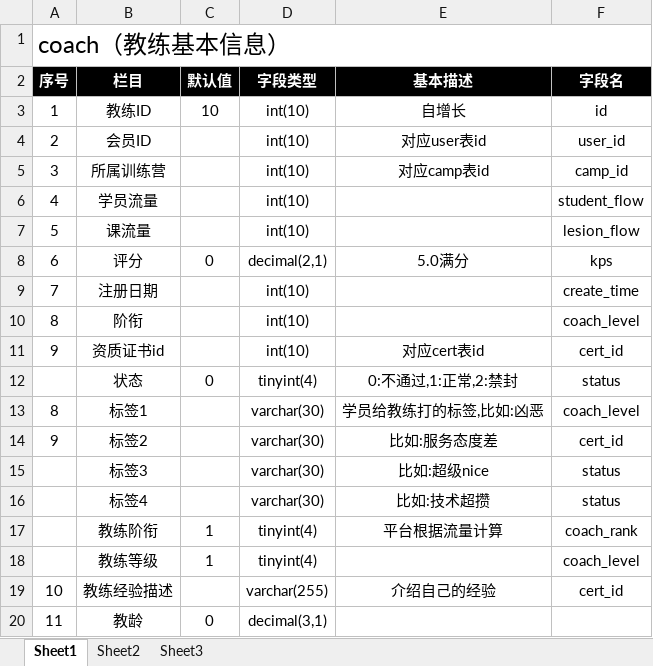
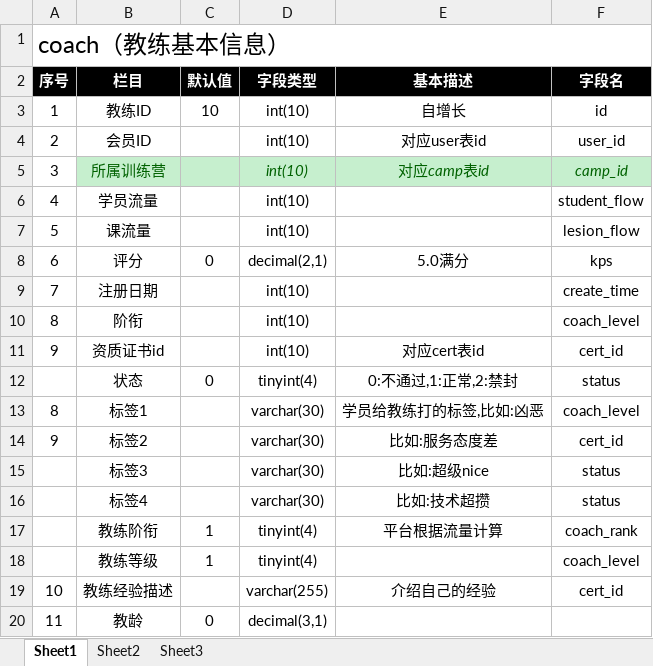
Before and after one commit to wlw330296385/hot, an Excel workbook: doc/文档/教练信息表.xlsx, sheet Sheet1, drawn as a sheet; values as stored, in another font and other column widths than the file's, no borders; the diff names each change by its address in the sheet, - before the commit and + after, or states it on an @@ line.

```diff
--- a/doc/文档/教练信息表.xlsx (sheet Sheet1)
+++ b/doc/文档/教练信息表.xlsx (sheet Sheet1)
-B5:F5 fill: none
+B5:F5 fill: #C6EFCE
@@ B5 italic: off → on, text colour: black → #006100 @@
@@ D5:F5 italic: off → on, text colour: black → #006100 @@
```
Also changed, not shown: doc/文档/平台设置表.xlsx, 18 other files.
